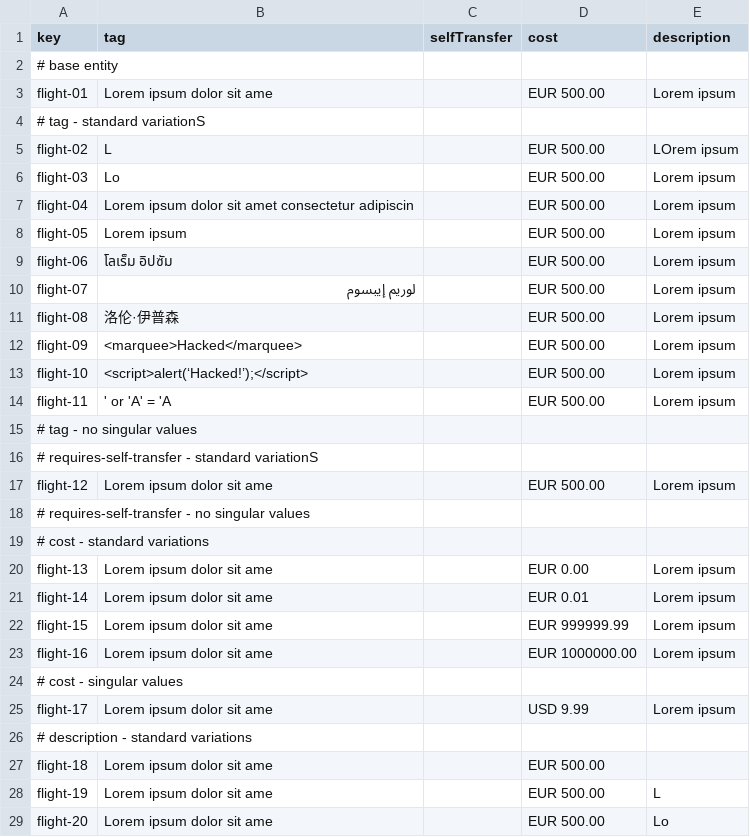
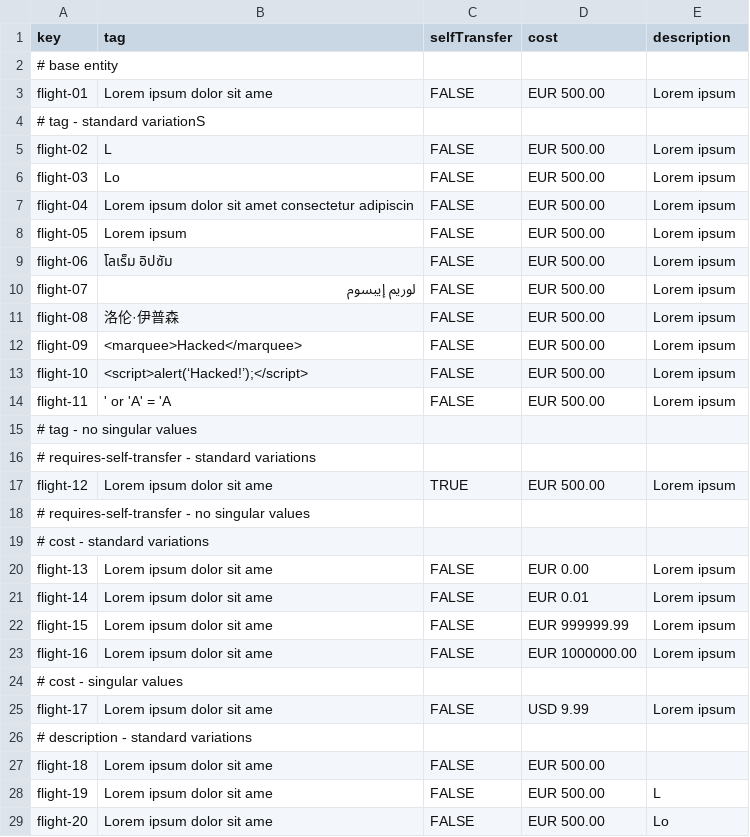
Before and after one commit to BVP2455/Acme-ANS-C2, a CSV file: src/main/resources/WEB-INF/data/sample/flight.csv, drawn as a sheet; only a part is shown; the diff covers the shown part only.

```diff
--- a/src/main/resources/WEB-INF/data/sample/flight.csv
+++ b/src/main/resources/WEB-INF/data/sample/flight.csv
@@ -2,28 +2,28 @@ key,tag,selfTransfer,cost,description
 # base entity
-flight-01,Lorem ipsum dolor sit ame,,EUR 500.00,"Lorem ipsum"
+flight-01,"Lorem ipsum dolor sit ame",FALSE,EUR 500.00,"Lorem ipsum"
 # tag - standard variationS
-flight-02,L,,EUR 500.00,"LOrem ipsum"
-flight-03,Lo,,EUR 500.00,"Lorem ipsum"
-flight-04,"Lorem ipsum dolor sit amet consectetur adipiscin",,EUR 500.00,"Lorem ipsum"
-flight-05,"Lorem ipsum",,EUR 500.00,"Lorem ipsum"
-flight-06,โลเร็ม อิปซัม,,EUR 500.00,"Lorem ipsum"
-flight-07,لوريم إيبسوم,,EUR 500.00,"Lorem ipsum"
-flight-08,洛伦·伊普森,,EUR 500.00,"Lorem ipsum"
-flight-09,<marquee>Hacked</marquee>,,EUR 500.00,"Lorem ipsum"
-flight-10,<script>alert(‘Hacked!’);</script>,,EUR 500.00,"Lorem ipsum"
-flight-11,' or 'A' = 'A,,EUR 500.00,"Lorem ipsum"
+flight-02,L,FALSE,EUR 500.00,Lorem ipsum
+flight-03,Lo,FALSE,EUR 500.00,Lorem ipsum
+flight-04,Lorem ipsum dolor sit amet consectetur adipiscin,FALSE,EUR 500.00,Lorem ipsum
+flight-05,Lorem ipsum,FALSE,EUR 500.00,Lorem ipsum
+flight-06,โลเร็ม อิปซัม,FALSE,EUR 500.00,Lorem ipsum
+flight-07,لوريم إيبسوم,FALSE,EUR 500.00,Lorem ipsum
+flight-08,洛伦·伊普森,FALSE,EUR 500.00,Lorem ipsum
+flight-09,<marquee>Hacked</marquee>,FALSE,EUR 500.00,Lorem ipsum
+flight-10,<script>alert(‘Hacked!’);</script>,FALSE,EUR 500.00,Lorem ipsum
+flight-11,' or 'A' = 'A,FALSE,EUR 500.00,Lorem ipsum
 # tag - no singular values
-# requires-self-transfer - standard variationS
-flight-12,Lorem ipsum dolor sit ame,,EUR 500.00,"Lorem ipsum"
+# requires-self-transfer - standard variations
+flight-12,Lorem ipsum dolor sit ame,TRUE,EUR 500.00,Lorem ipsum
 # requires-self-transfer - no singular values
 # cost - standard variations
-flight-13,Lorem ipsum dolor sit ame,,EUR 0.00,"Lorem ipsum"
-flight-14,Lorem ipsum dolor sit ame,,EUR 0.01,"Lorem ipsum"
-flight-15,Lorem ipsum dolor sit ame,,EUR 999999.99,"Lorem ipsum"
-flight-16,Lorem ipsum dolor sit ame,,EUR 1000000.00,"Lorem ipsum"
+flight-13,Lorem ipsum dolor sit ame,FALSE,EUR 0.00,Lorem ipsum
+flight-14,Lorem ipsum dolor sit ame,FALSE,EUR 0.01,Lorem ipsum
+flight-15,Lorem ipsum dolor sit ame,FALSE,EUR 999999.99,Lorem ipsum
+flight-16,Lorem ipsum dolor sit ame,FALSE,EUR 1000000.00,Lorem ipsum
 # cost - singular values
-flight-17,Lorem ipsum dolor sit ame,,USD 9.99,"Lorem ipsum"
+flight-17,Lorem ipsum dolor sit ame,FALSE,USD 9.99,Lorem ipsum
 # description - standard variations
-flight-18,Lorem ipsum dolor sit ame,,EUR 500.00,
-flight-19,Lorem ipsum dolor sit ame,,EUR 500.00,L
-flight-20,Lorem ipsum dolor sit ame,,EUR 500.00,Lo
+flight-18,Lorem ipsum dolor sit ame,FALSE,EUR 500.00,
+flight-19,Lorem ipsum dolor sit ame,FALSE,EUR 500.00,L
+flight-20,Lorem ipsum dolor sit ame,FALSE,EUR 500.00,Lo
```
Also changed, not shown: 6 removed rows and 10 edited cells elsewhere in this file, src/main/resources/WEB-INF/data/sample/activityLog.csv, src/main/resources/WEB-INF/data/sample/aircraft.csv, 6 other files.
